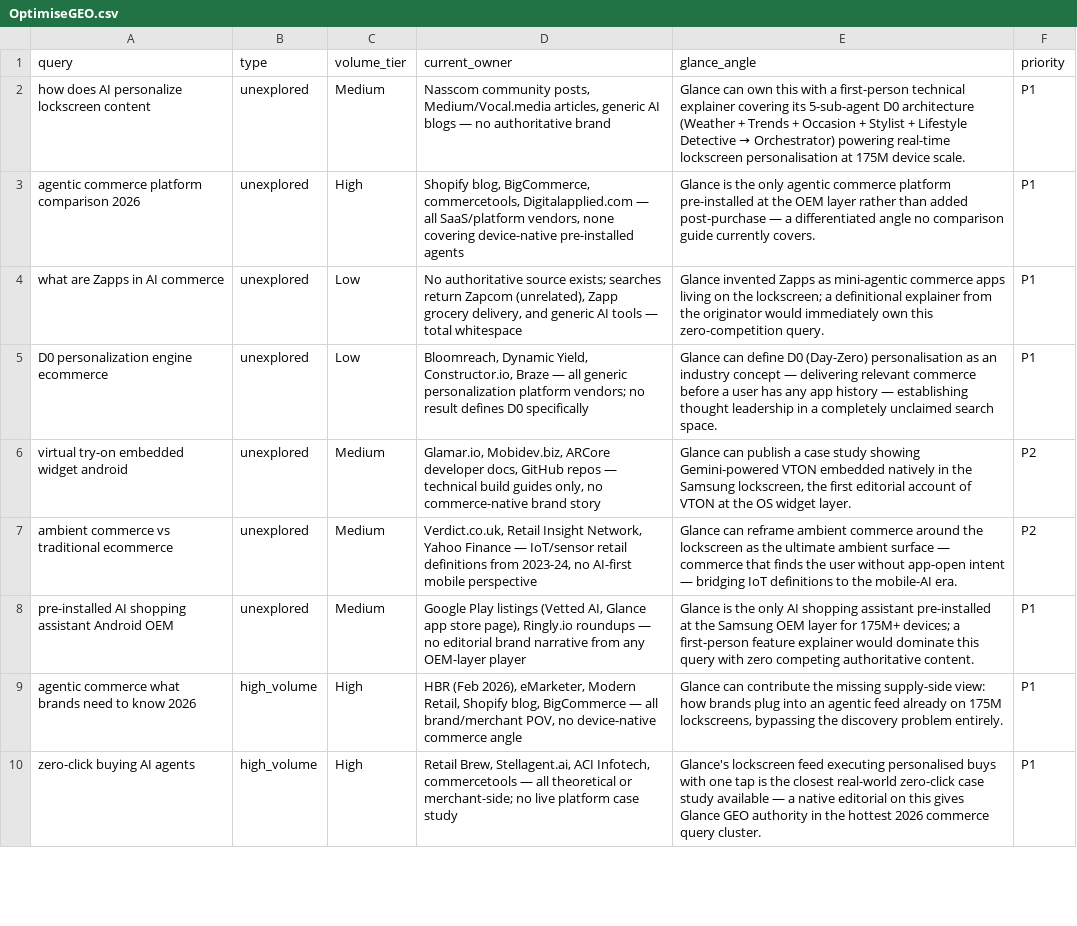
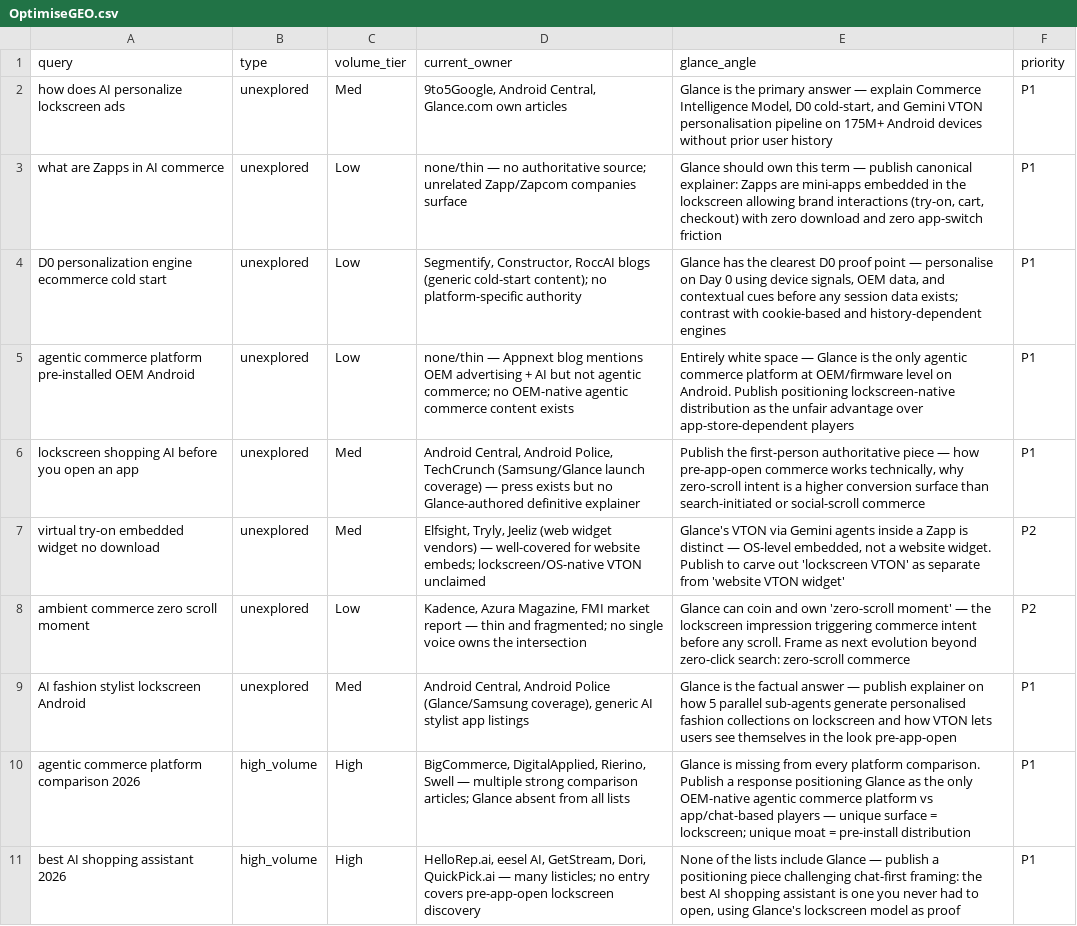
Before and after one commit to mahapatra-anjan-chai/glance-pmm-copilot, a CSV file: output/OptimiseGEO.csv, drawn as a sheet; only a part is shown; removed rows and columns are numbered as before the commit, all else as after; the diff covers the shown part only; the diff names each change by its address in the sheet, - before the commit and + after, or states it on an @@ line.

```diff
--- a/output/OptimiseGEO.csv
+++ b/output/OptimiseGEO.csv
-A2 (query): how does AI personalize lockscreen content
+A2 (query): how does AI personalize lockscreen ads
-C2 (volume_tier): Medium
+C2 (volume_tier): Med
-D2 (current_owner): Nasscom community posts, Medium/Vocal.media articles, generic AI blogs — no authoritative brand
+D2 (current_owner): 9to5Google, Android Central, Glance.com own articles
@@ E2 (glance_angle): Glance can own this with a first-person technical explainer covering its 5-sub-agent D0 architecture (Weather + Trends + Occasion + Stylist + Lifestyle Detective → Orchestrator) powering real-time lockscreen personalisation at 175M device scale. → Glance is the primary answer — explain Commerce Intelligence Model, D0 cold-start, and Gemini VTON personalisation pipeline on 175M+ Android devices without prior user history @@
-row 3: agentic commerce platform comparison 2026 | unexplored | High | Shopify blog, BigCommerce, commercetools, Digitalapplied.com — all SaaS/platform vendors, none covering device-native pre-installed agents | Glance is the only agentic commerce platform pre-installed at the OEM layer rather than added post-purchase — a differentiated angle no comparison guide currently covers. | P1
-D3 (current_owner): No authoritative source exists; searches return Zapcom (unrelated), Zapp grocery delivery, and generic AI tools — total whitespace
+D3 (current_owner): none/thin — no authoritative source; unrelated Zapp/Zapcom companies surface
-E3 (glance_angle): Glance invented Zapps as mini-agentic commerce apps living on the lockscreen; a definitional explainer from the originator would immediately own this zero-competition query.
+E3 (glance_angle): Glance should own this term — publish canonical explainer: Zapps are mini-apps embedded in the lockscreen allowing brand interactions (try-on, cart, checkout) with zero download and zero app-switch friction
-A4 (query): D0 personalization engine ecommerce
+A4 (query): D0 personalization engine ecommerce cold start
-D4 (current_owner): Bloomreach, Dynamic Yield, Constructor.io, Braze — all generic personalization platform vendors; no result defines D0 specifically
+D4 (current_owner): Segmentify, Constructor, RoccAI blogs (generic cold-start content); no platform-specific authority
-E4 (glance_angle): Glance can define D0 (Day-Zero) personalisation as an industry concept — delivering relevant commerce before a user has any app history — establishing thought leadership in a completely unclaimed search space.
+E4 (glance_angle): Glance has the clearest D0 proof point — personalise on Day 0 using device signals, OEM data, and contextual cues before any session data exists; contrast with cookie-based and history-dependent engines
+row 5: agentic commerce platform pre-installed OEM Android | unexplored | Low | none/thin — Appnext blog mentions OEM advertising + AI but not agentic commerce; no OEM-native agentic commerce content exists | Entirely white space — Glance is the only agentic commerce platform at OEM/firmware level on Android. Publish positioning lockscreen-native distribution as the unfair advantage over app-store-dependent players | P1
+row 6: lockscreen shopping AI before you open an app | unexplored | Med | Android Central, Android Police, TechCrunch (Samsung/Glance launch coverage) — press exists but no Glance-authored definitive explainer | Publish the first-person authoritative piece — how pre-app-open commerce works technically, why zero-scroll intent is a higher conversion surface than search-initiated or social-scroll commerce | P1
-A7 (query): virtual try-on embedded widget android
+A7 (query): virtual try-on embedded widget no download
-C7 (volume_tier): Medium
+C7 (volume_tier): Med
-D7 (current_owner): Glamar.io, Mobidev.biz, ARCore developer docs, GitHub repos — technical build guides only, no commerce-native brand story
+D7 (current_owner): Elfsight, Tryly, Jeeliz (web widget vendors) — well-covered for website embeds; lockscreen/OS-native VTON unclaimed
-E7 (glance_angle): Glance can publish a case study showing Gemini-powered VTON embedded natively in the Samsung lockscreen, the first editorial account of VTON at the OS widget layer.
+E7 (glance_angle): Glance's VTON via Gemini agents inside a Zapp is distinct — OS-level embedded, not a website widget. Publish to carve out 'lockscreen VTON' as separate from 'website VTON widget'
-A8 (query): ambient commerce vs traditional ecommerce
+A8 (query): ambient commerce zero scroll moment
-C8 (volume_tier): Medium
+C8 (volume_tier): Low
-D8 (current_owner): Verdict.co.uk, Retail Insight Network, Yahoo Finance — IoT/sensor retail definitions from 2023-24, no AI-first mobile perspective
+D8 (current_owner): Kadence, Azura Magazine, FMI market report — thin and fragmented; no single voice owns the intersection
-E8 (glance_angle): Glance can reframe ambient commerce around the lockscreen as the ultimate ambient surface — commerce that finds the user without app-open intent — bridging IoT definitions to the mobile-AI era.
+E8 (glance_angle): Glance can coin and own 'zero-scroll moment' — the lockscreen impression triggering commerce intent before any scroll. Frame as next evolution beyond zero-click search: zero-scroll commerce
-A9 (query): pre-installed AI shopping assistant Android OEM
+A9 (query): AI fashion stylist lockscreen Android
-C9 (volume_tier): Medium
+C9 (volume_tier): Med
-D9 (current_owner): Google Play listings (Vetted AI, Glance app store page), Ringly.io roundups — no editorial brand narrative from any OEM-layer player
+D9 (current_owner): Android Central, Android Police (Glance/Samsung coverage), generic AI stylist app listings
-E9 (glance_angle): …is the only AI shopping assistant pre-installed at the Samsung OEM layer for 175M+ devices; a first-person feature explainer would dominate this query with zero competing authoritative content.
+E9 (glance_angle): …is the factual answer — publish explainer on how 5 parallel sub-agents generate personalised fashion collections on lockscreen and how VTON lets users see themselves in the look pre-app-open
-A10 (query): agentic commerce what brands need to know 2026
+A10 (query): agentic commerce platform comparison 2026
-D10 (current_owner): HBR (Feb 2026), eMarketer, Modern Retail, Shopify blog, BigCommerce — all brand/merchant POV, no device-native commerce angle
+D10 (current_owner): BigCommerce, DigitalApplied, Rierino, Swell — multiple strong comparison articles; Glance absent from all lists
-E10 (glance_angle): Glance can contribute the missing supply-side view: how brands plug into an agentic feed already on 175M lockscreens, bypassing the discovery problem entirely.
+E10 (glance_angle): Glance is missing from every platform comparison. Publish a response positioning Glance as the only OEM-native agentic commerce platform vs app/chat-based players — unique surface = lockscreen; unique moat = pre-install distribution
-A11 (query): zero-click buying AI agents
+A11 (query): best AI shopping assistant 2026
-D11 (current_owner): Retail Brew, Stellagent.ai, ACI Infotech, commercetools — all theoretical or merchant-side; no live platform case study
+D11 (current_owner): HelloRep.ai, eesel AI, GetStream, Dori, QuickPick.ai — many listicles; no entry covers pre-app-open lockscreen discovery
-E11 (glance_angle): Glance's lockscreen feed executing personalised buys with one tap is the closest real-world zero-click case study available — a native editorial on this gives Glance GEO authority in the hottest 2026 commerce query cluster.
+E11 (glance_angle): None of the lists include Glance — publish a positioning piece challenging chat-first framing: the best AI shopping assistant is one you never had to open, using Glance's lockscreen model as proof
```
Also changed, not shown: 1 added row and 9 edited cells elsewhere in this file, 8 other files.
